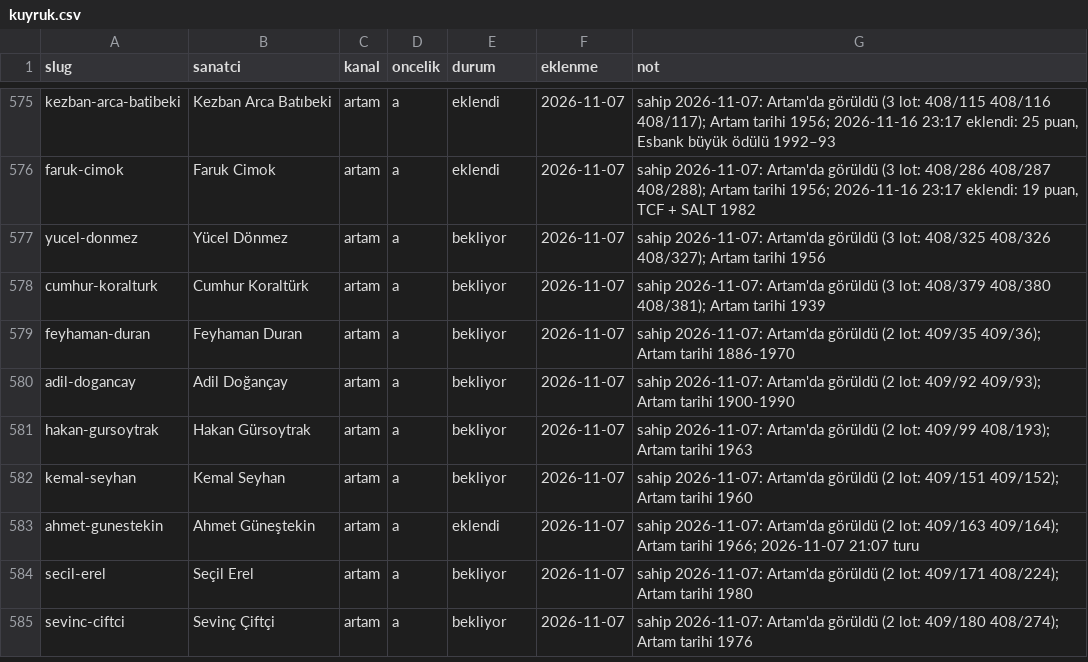
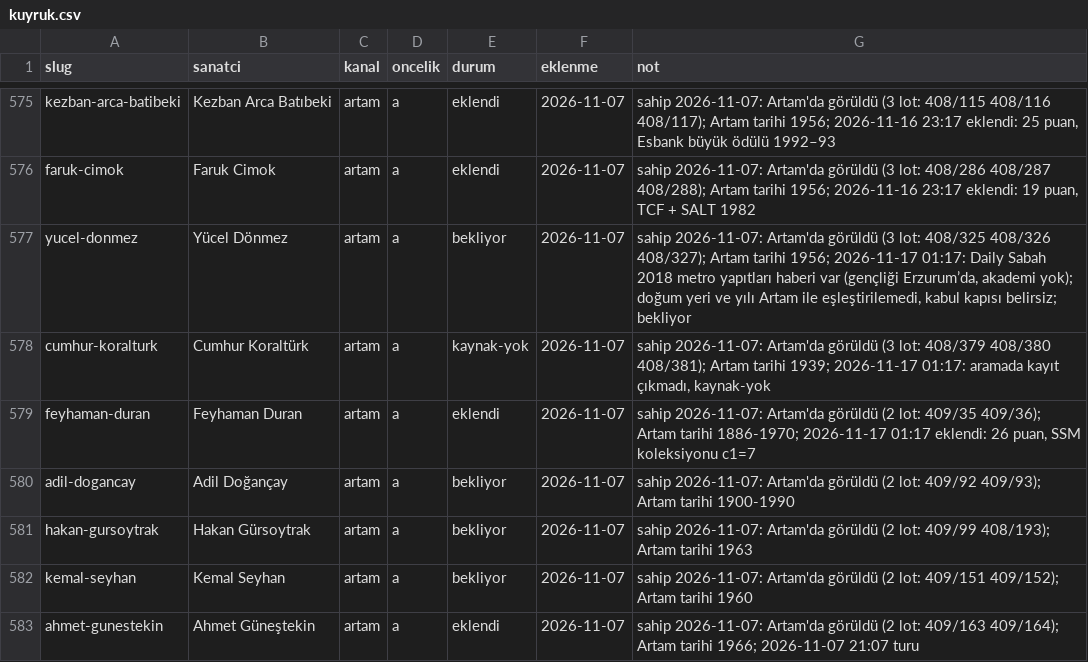
Before and after one commit to occiftci-ux/artvela-site, a CSV file: arastirma/kuyruk.csv, drawn as a sheet; only a part is shown, gaps mark what is left out; the shorter side is filled out with more unchanged rows.

```diff
--- a/arastirma/kuyruk.csv
+++ b/arastirma/kuyruk.csv
@@ -576,5 +576,5 @@ kezban-arca-batibeki,Kezban Arca Batıbeki,artam,a,eklendi,2026-11-07,"sahip 202
 faruk-cimok,Faruk Cimok,artam,a,eklendi,2026-11-07,"sahip 2026-11-07: Artam'da görüldü (3 lot: 408/286 408/287 408/288); Artam tarihi 1956; 2026-11-16 23:17 eklendi: 19 puan, TCF + SALT 1982"
-yucel-donmez,Yücel Dönmez,artam,a,bekliyor,2026-11-07,sahip 2026-11-07: Artam'da görüldü (3 lot: 408/325 408/326 408/327); Artam tarihi 1956
-cumhur-koralturk,Cumhur Koraltürk,artam,a,bekliyor,2026-11-07,sahip 2026-11-07: Artam'da görüldü (3 lot: 408/379 408/380 408/381); Artam tarihi 1939
-feyhaman-duran,Feyhaman Duran,artam,a,bekliyor,2026-11-07,sahip 2026-11-07: Artam'da görüldü (2 lot: 409/35 409/36); Artam tarihi 1886-1970
+yucel-donmez,Yücel Dönmez,artam,a,bekliyor,2026-11-07,"sahip 2026-11-07: Artam'da görüldü (3 lot: 408/325 408/326 408/327); Artam tarihi 1956; 2026-11-17 01:17: Daily Sabah 2018 metro yapıtları haberi var (gençliği Erzurum’da, akademi yok); doğum yeri ve yılı Artam ile eşleştirilemedi, kabul kapısı belirsiz; bekliyor"
+cumhur-koralturk,Cumhur Koraltürk,artam,a,kaynak-yok,2026-11-07,"sahip 2026-11-07: Artam'da görüldü (3 lot: 408/379 408/380 408/381); Artam tarihi 1939; 2026-11-17 01:17: aramada kayıt çıkmadı, kaynak-yok"
+feyhaman-duran,Feyhaman Duran,artam,a,eklendi,2026-11-07,"sahip 2026-11-07: Artam'da görüldü (2 lot: 409/35 409/36); Artam tarihi 1886-1970; 2026-11-17 01:17 eklendi: 26 puan, SSM koleksiyonu c1=7"
 adil-dogancay,Adil Doğançay,artam,a,bekliyor,2026-11-07,sahip 2026-11-07: Artam'da görüldü (2 lot: 409/92 409/93); Artam tarihi 1900-1990
```
Also changed, not shown: arastirma/artam-sanatcilar.csv, arastirma/sanatcilar.csv, 4 other files.
